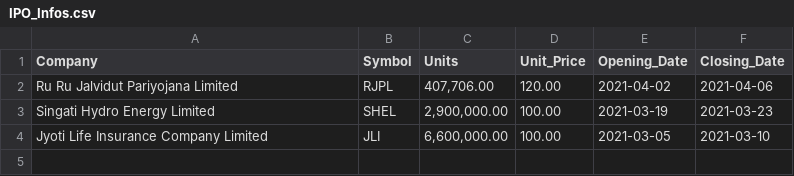
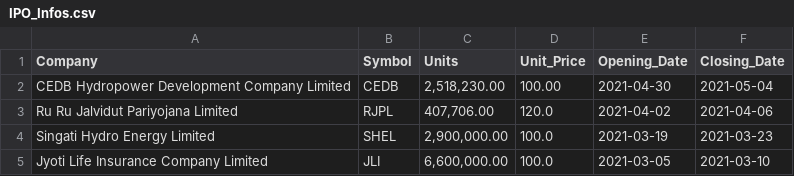
Before and after one commit to LaxmanMaharjan/ipo-notifier, a CSV file: IPO_Infos.csv, drawn as a sheet.

Commit message:
Adding New IPO

```diff
--- a/IPO_Infos.csv
+++ b/IPO_Infos.csv
@@ -1,4 +1,5 @@
 Company,Symbol,Units,Unit_Price,Opening_Date,Closing_Date
-Ru Ru Jalvidut Pariyojana Limited,RJPL,"407,706.00",120.00,2021-04-02,2021-04-06
-Singati Hydro Energy Limited,SHEL,"2,900,000.00",100.00,2021-03-19,2021-03-23
-Jyoti Life Insurance Company Limited,JLI,"6,600,000.00",100.00,2021-03-05,2021-03-10
+CEDB Hydropower Development Company Limited,CEDB,"2,518,230.00",100.00,2021-04-30,2021-05-04
+Ru Ru Jalvidut Pariyojana Limited,RJPL,"407,706.00",120.0,2021-04-02,2021-04-06
+Singati Hydro Energy Limited,SHEL,"2,900,000.00",100.0,2021-03-19,2021-03-23
+Jyoti Life Insurance Company Limited,JLI,"6,600,000.00",100.0,2021-03-05,2021-03-10
```
